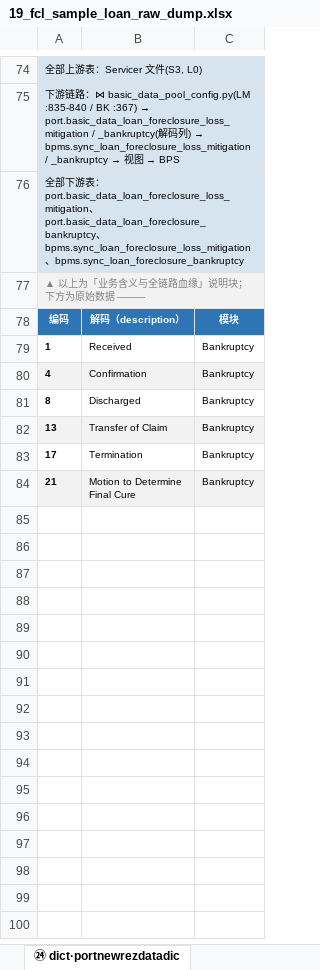
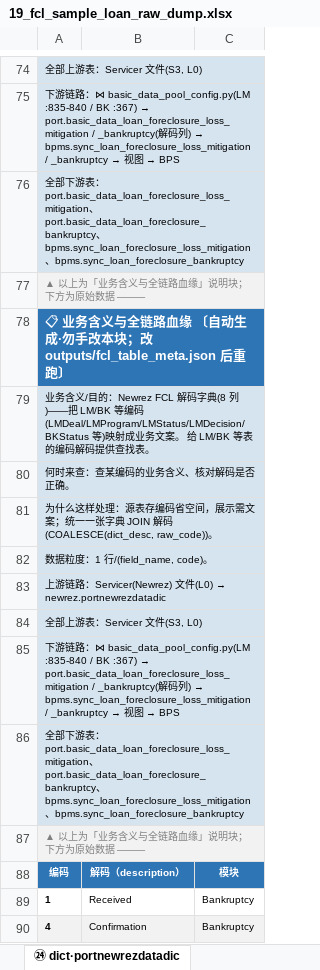
Before and after one commit to wen001-git/ForeclosureRule2, an Excel workbook: docs/19_fcl_sample_loan_raw_dump.xlsx, sheet ㉔ dict·portnewrezdatadic, drawn as a sheet; only a part is shown, gaps mark what is left out; the shorter side is filled out with more unchanged rows; values as stored, in another font and other column widths than the file's, no borders; the diff names each change by its address in the sheet, - before the commit and + after, or states it on an @@ line.

```diff
--- a/docs/19_fcl_sample_loan_raw_dump.xlsx (sheet ㉔ dict·portnewrezdatadic)
+++ b/docs/19_fcl_sample_loan_raw_dump.xlsx (sheet ㉔ dict·portnewrezdatadic)
+row 78: 📋 业务含义与全链路血缘 〔自动生成·勿手改本块；改 outputs/fcl_table_meta.json 后重跑〕
+row 79: 业务含义/目的：Newrez FCL 解码字典(8 列)——把 LM/BK 等编码(LMDeal/LMProgram/LMStatus/LMDecision/BKStatus 等)映射成业务文案。 给 LM/BK 等表的编码解码提供查找表。
+row 80: 何时来查：查某编码的业务含义、核对解码是否正确。
+row 81: 为什么这样处理：源表存编码省空间，展示需文案；统一一张字典 JOIN 解码(COALESCE(dict_desc, raw_code))。
+row 82: 数据粒度：1 行/(field_name, code)。
+row 83: 上游链路：Servicer(Newrez) 文件(L0) → newrez.portnewrezdatadic
+row 84: 全部上游表：Servicer 文件(S3, L0)
+row 85: 下游链路：⋈ basic_data_pool_config.py(LM :835-840 / BK :367) → port.basic_data_loan_foreclosure_loss_mitigation / _bankruptcy(解码列) → bpms.sync_loan_foreclosure_loss_mitigation / _bankruptcy → 视图 → BPS
+row 86: 全部下游表：port.basic_data_loan_foreclosure_loss_mitigation、port.basic_data_loan_foreclosure_bankruptcy、bpms.sync_loan_foreclosure_loss_mitigation、bpms.sync_loan_foreclosure_bankruptcy
+row 87: ▲ 以上为「业务含义与全链路血缘」说明块；下方为原始数据 ────
```
Also changed, not shown: sheet ⑧ mid·daily_loan_common_clean, sheet ⑯ mid·loss_mitigation, sheet ⑩ mid·basic_data_loan_fcl, sheet ⑦ mid·daily_loan_common, sheet ⑭ mid·portfunding, sheet ⑮ mid·hold, 5 more sheets, other sheet tabs, 11 other files.
